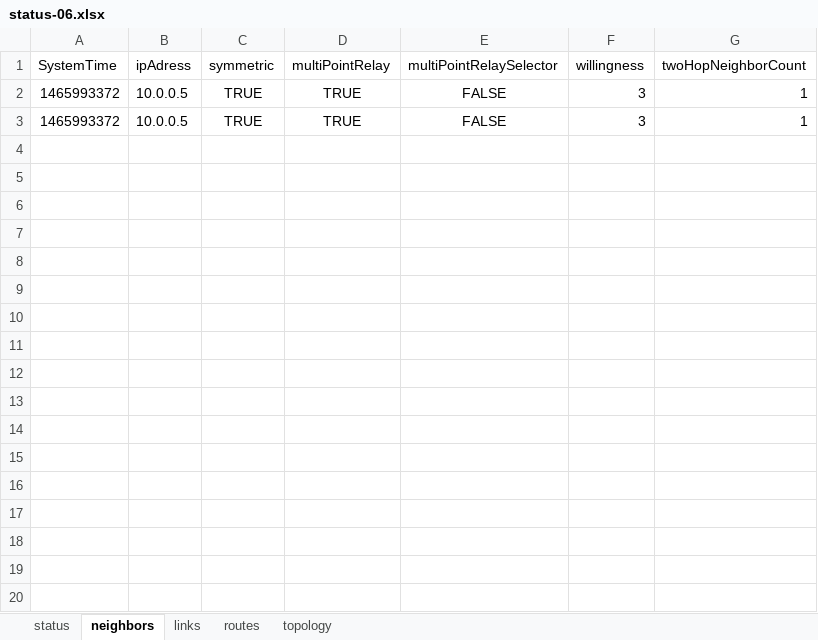
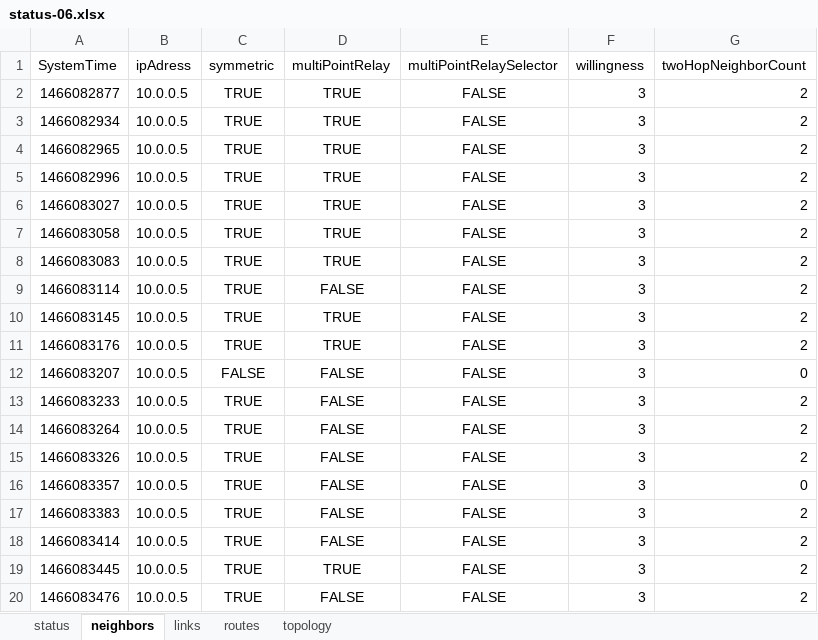
Before and after one commit to khanhgd/MocoSS2016, an Excel workbook: A02/MocoPA02Java/dataPa2/excelfiles/status-06.xlsx, sheet neighbors, drawn as a sheet; only a part is shown; values as stored, in another font and other column widths than the file's, no borders; the diff covers the shown part only; the diff names each change by its address in the sheet, - before the commit and + after, or states it on an @@ line.

```diff
--- a/A02/MocoPA02Java/dataPa2/excelfiles/status-06.xlsx (sheet neighbors)
+++ b/A02/MocoPA02Java/dataPa2/excelfiles/status-06.xlsx (sheet neighbors)
-A2 (SystemTime): 1465993372
+A2 (SystemTime): 1466082877
-G2:G3 (twoHopNeighborCount): 1
+G2:G3 (twoHopNeighborCount): 2
-A3 (SystemTime): 1465993372
+A3 (SystemTime): 1466082934
+row 4: 1466082965 | 10.0.0.5 | TRUE | TRUE | FALSE | 3 | 2
+row 5: 1466082996 | 10.0.0.5 | TRUE | TRUE | FALSE | 3 | 2
+row 6: 1466083027 | 10.0.0.5 | TRUE | TRUE | FALSE | 3 | 2
+row 7: 1466083058 | 10.0.0.5 | TRUE | TRUE | FALSE | 3 | 2
+row 8: 1466083083 | 10.0.0.5 | TRUE | TRUE | FALSE | 3 | 2
+row 9: 1466083114 | 10.0.0.5 | TRUE | FALSE | FALSE | 3 | 2
+row 10: 1466083145 | 10.0.0.5 | TRUE | TRUE | FALSE | 3 | 2
+row 11: 1466083176 | 10.0.0.5 | TRUE | TRUE | FALSE | 3 | 2
+row 12: 1466083207 | 10.0.0.5 | FALSE | FALSE | FALSE | 3 | 0
+row 13: 1466083233 | 10.0.0.5 | TRUE | FALSE | FALSE | 3 | 2
+row 14: 1466083264 | 10.0.0.5 | TRUE | FALSE | FALSE | 3 | 2
+row 15: 1466083326 | 10.0.0.5 | TRUE | FALSE | FALSE | 3 | 2
+row 16: 1466083357 | 10.0.0.5 | TRUE | FALSE | FALSE | 3 | 0
+row 17: 1466083383 | 10.0.0.5 | TRUE | FALSE | FALSE | 3 | 2
+row 18: 1466083414 | 10.0.0.5 | TRUE | FALSE | FALSE | 3 | 2
+row 19: 1466083445 | 10.0.0.5 | TRUE | TRUE | FALSE | 3 | 2
+row 20: 1466083476 | 10.0.0.5 | TRUE | FALSE | FALSE | 3 | 2
```
Also changed, not shown: 197 added rows elsewhere in this sheet, sheet topology, sheet routes, sheet links, sheet status, A02/MocoPA02Java/dataPa2/excelfiles/status-01.xlsx, A02/MocoPA02Java/dataPa2/excelfiles/status-02.xlsx, 11 other files.
